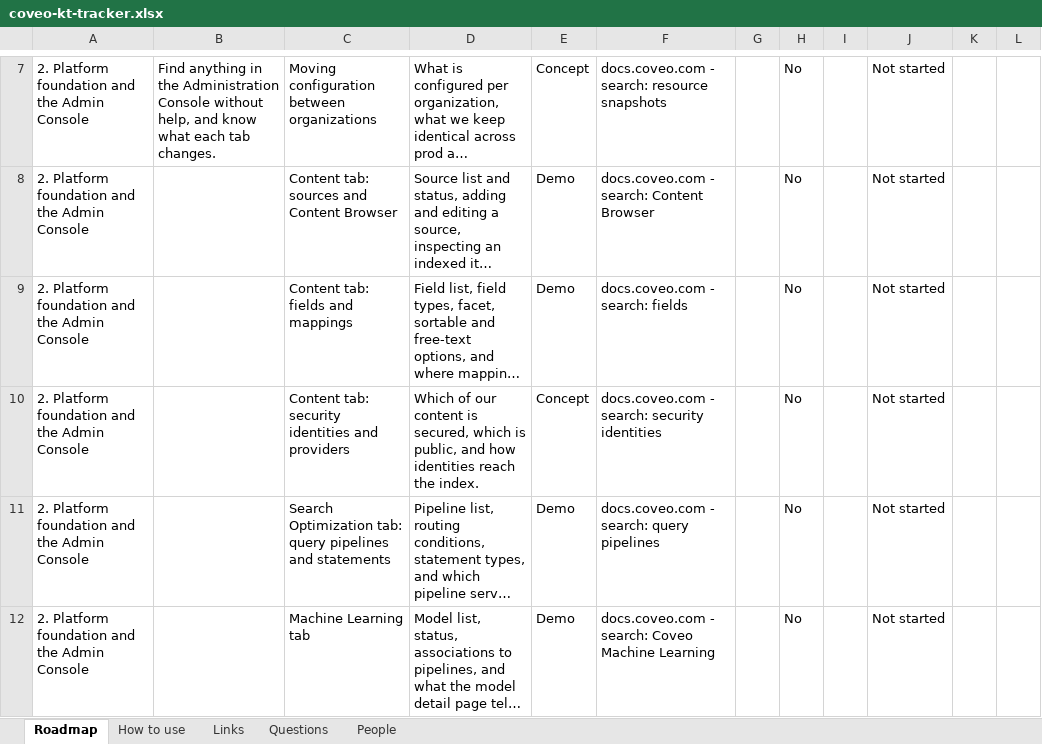
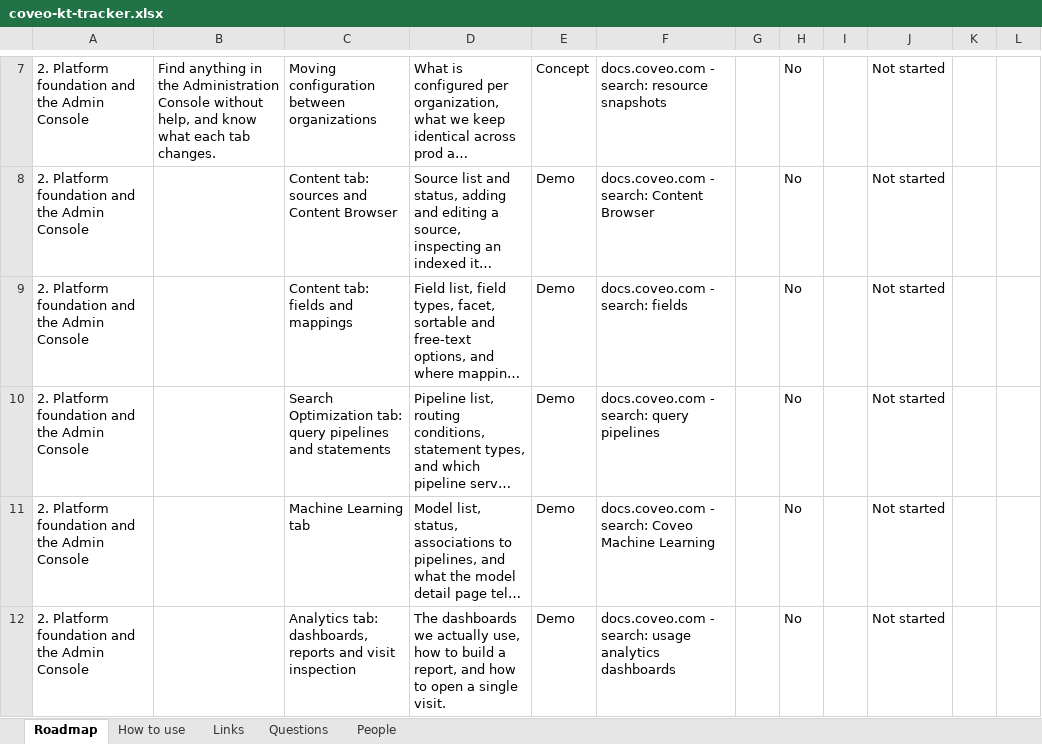
Before and after one commit to akshay0828/CoveoKT, an Excel workbook: coveo-kt-tracker.xlsx, sheet Roadmap, drawn as a sheet; only a part is shown, gaps mark what is left out; the shorter side is filled out with more unchanged rows; long unchanged cells end in …; values as stored, in another font and other column widths than the file's, no borders; the diff names each change by its address in the sheet, - before the commit and + after, or states it on an @@ line.

Commit message:
KT progress: topic list edited by AKSHAY

```diff
--- a/coveo-kt-tracker.xlsx (sheet Roadmap)
+++ b/coveo-kt-tracker.xlsx (sheet Roadmap)
-row 10: 2. Platform foundation and the Admin Console |  | Content tab: security identities and providers | Which of our content is secured, which is public, and how identities reach the index. | Concept | docs.coveo.com - search: security identities |  | No |  | Not started
```
